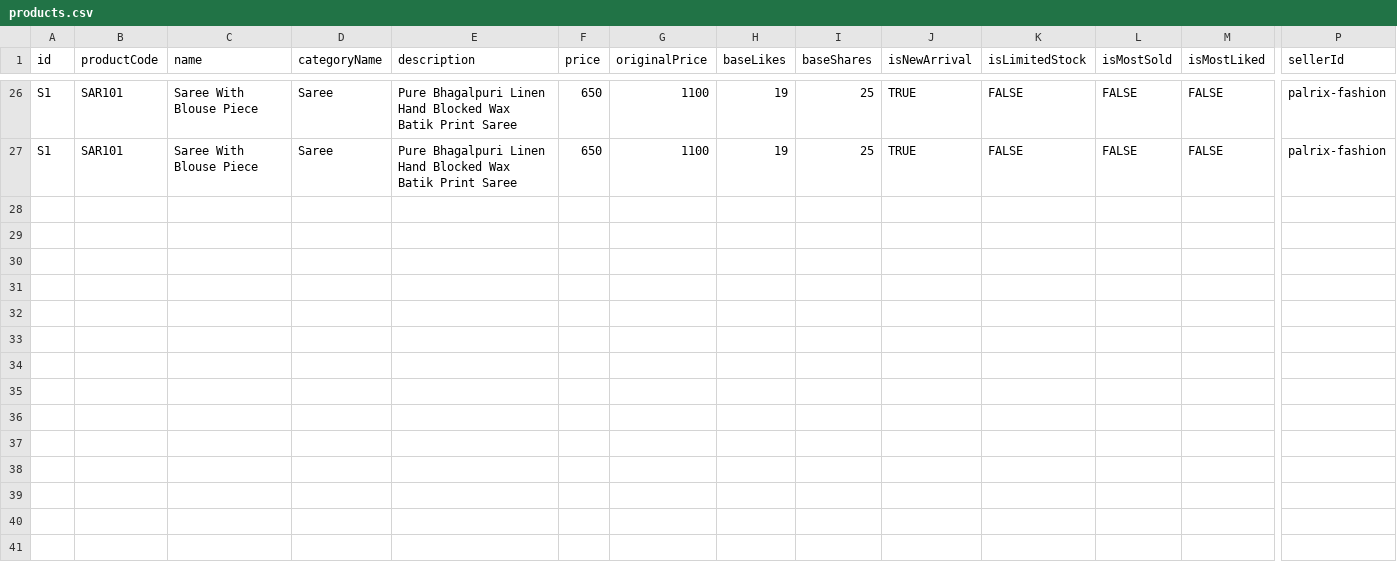
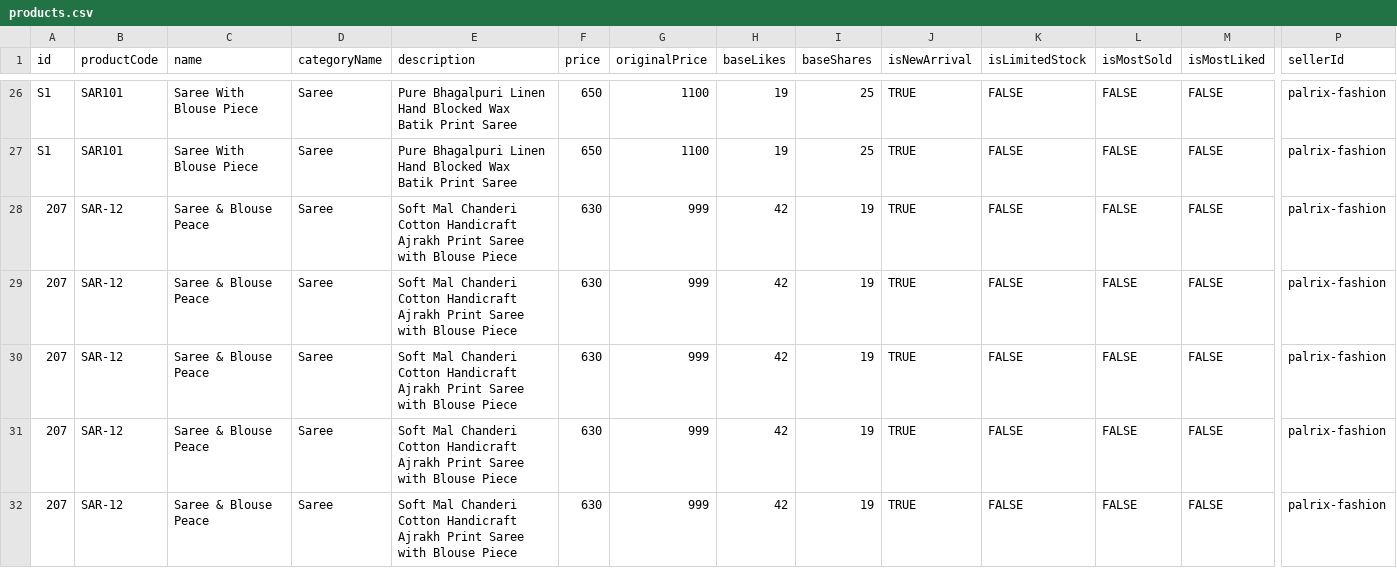
Before and after one commit to palrixtech/PalrixShow, a CSV file: data/products.csv, drawn as a sheet; only a part is shown, gaps mark what is left out; rows hold the shown columns only; the diff names each change by its address in the sheet, - before the commit and + after, or states it on an @@ line.

Commit message:
feat: add product 207 images and update products.csv catalogue

```diff
--- a/data/products.csv
+++ b/data/products.csv
+row 28: 207 | SAR-12 | Saree & Blouse Peace | Saree | Soft Mal Chanderi Cotton Handicraft Ajrakh Print Saree with Blouse Piece | 630 | 999 | 42 | 19 | TRUE | FALSE | FALSE | FALSE | palrix-fashion
+row 29: 207 | SAR-12 | Saree & Blouse Peace | Saree | Soft Mal Chanderi Cotton Handicraft Ajrakh Print Saree with Blouse Piece | 630 | 999 | 42 | 19 | TRUE | FALSE | FALSE | FALSE | palrix-fashion
+row 30: 207 | SAR-12 | Saree & Blouse Peace | Saree | Soft Mal Chanderi Cotton Handicraft Ajrakh Print Saree with Blouse Piece | 630 | 999 | 42 | 19 | TRUE | FALSE | FALSE | FALSE | palrix-fashion
+row 31: 207 | SAR-12 | Saree & Blouse Peace | Saree | Soft Mal Chanderi Cotton Handicraft Ajrakh Print Saree with Blouse Piece | 630 | 999 | 42 | 19 | TRUE | FALSE | FALSE | FALSE | palrix-fashion
+row 32: 207 | SAR-12 | Saree & Blouse Peace | Saree | Soft Mal Chanderi Cotton Handicraft Ajrakh Print Saree with Blouse Piece | 630 | 999 | 42 | 19 | TRUE | FALSE | FALSE | FALSE | palrix-fashion
```
Also changed, not shown: 5 other files.
